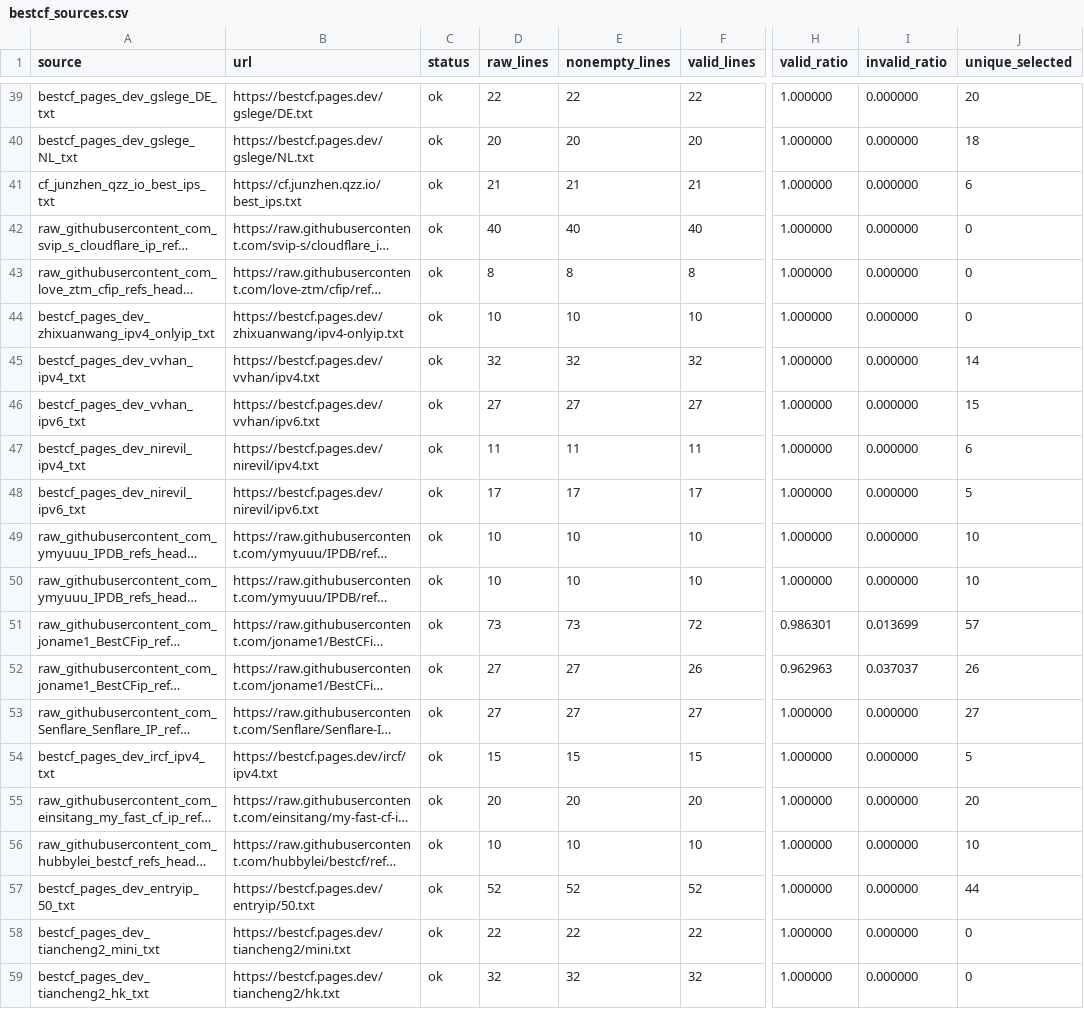
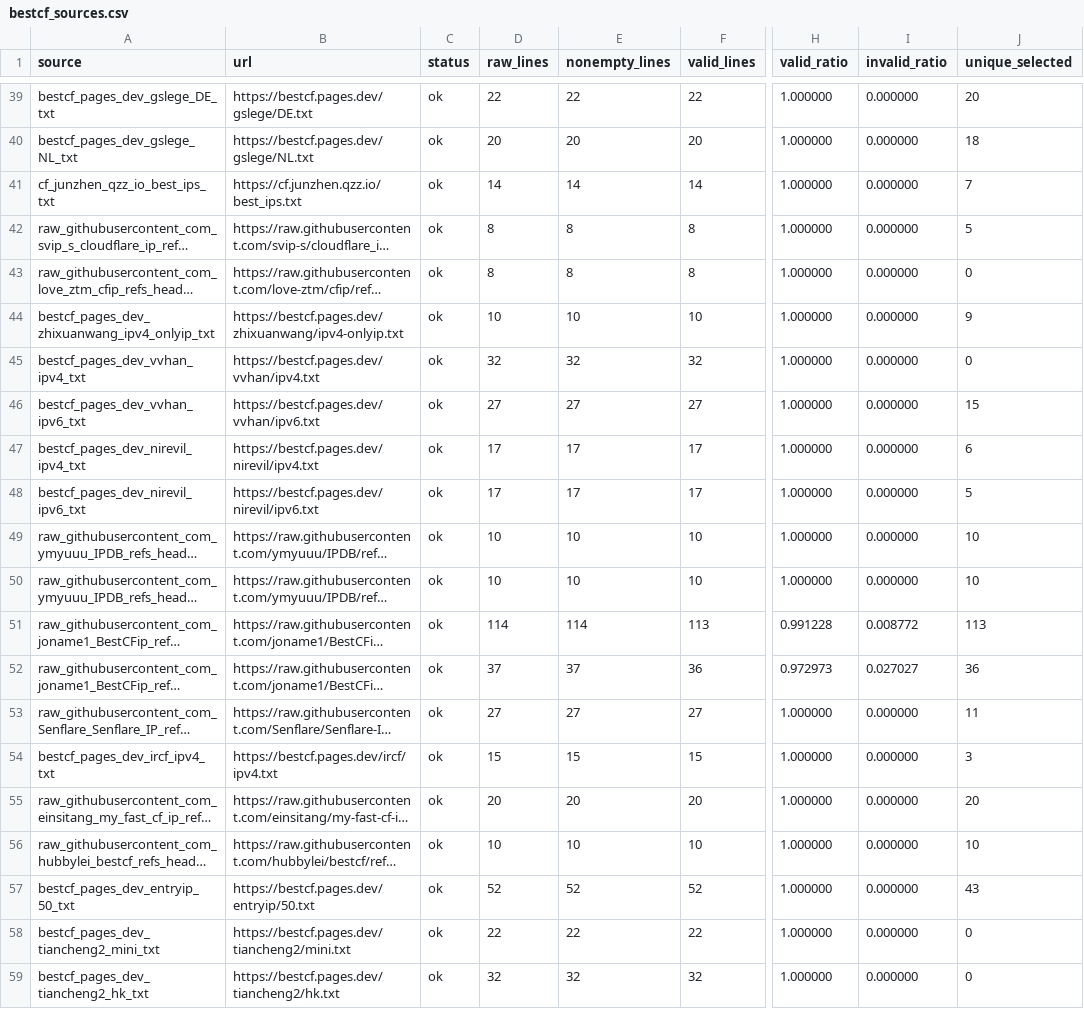
Before and after one commit to User-Pass320/bestcf-auto, a CSV file: public/bestcf_sources.csv, drawn as a sheet; only a part is shown, gaps mark what is left out; long unchanged cells end in …; the diff covers the shown part only; the diff names each change by its address in the sheet, - before the commit and + after, or states it on an @@ line.

```diff
--- a/public/bestcf_sources.csv
+++ b/public/bestcf_sources.csv
-D41 (raw_lines): 21
+D41 (raw_lines): 14
-E41 (nonempty_lines): 21
+E41 (nonempty_lines): 14
-F41 (valid_lines): 21
+F41 (valid_lines): 14
-J41 (unique_selected): 6
+J41 (unique_selected): 7
-D42 (raw_lines): 40
+D42 (raw_lines): 8
-E42 (nonempty_lines): 40
+E42 (nonempty_lines): 8
-F42 (valid_lines): 40
+F42 (valid_lines): 8
-J42 (unique_selected): 0
+J42 (unique_selected): 5
-J44 (unique_selected): 0
+J44 (unique_selected): 9
-J45 (unique_selected): 14
+J45 (unique_selected): 0
-D47 (raw_lines): 11
+D47 (raw_lines): 17
-E47 (nonempty_lines): 11
+E47 (nonempty_lines): 17
-F47 (valid_lines): 11
+F47 (valid_lines): 17
-D51 (raw_lines): 73
+D51 (raw_lines): 114
-E51 (nonempty_lines): 73
+E51 (nonempty_lines): 114
-F51 (valid_lines): 72
+F51 (valid_lines): 113
-H51 (valid_ratio): 0.986301
+H51 (valid_ratio): 0.991228
-I51 (invalid_ratio): 0.013699
+I51 (invalid_ratio): 0.008772
-J51 (unique_selected): 57
+J51 (unique_selected): 113
-D52 (raw_lines): 27
+D52 (raw_lines): 37
-E52 (nonempty_lines): 27
+E52 (nonempty_lines): 37
-F52 (valid_lines): 26
+F52 (valid_lines): 36
-H52 (valid_ratio): 0.962963
+H52 (valid_ratio): 0.972973
-I52 (invalid_ratio): 0.037037
+I52 (invalid_ratio): 0.027027
-J52 (unique_selected): 26
+J52 (unique_selected): 36
-J53 (unique_selected): 27
+J53 (unique_selected): 11
-J54 (unique_selected): 5
+J54 (unique_selected): 3
-J57 (unique_selected): 44
+J57 (unique_selected): 43
```
Also changed, not shown: 23 edited cells elsewhere in this file, public/bestcf_failed.csv, public/bestcf_geo_provider_stats.csv, 4 other files.
